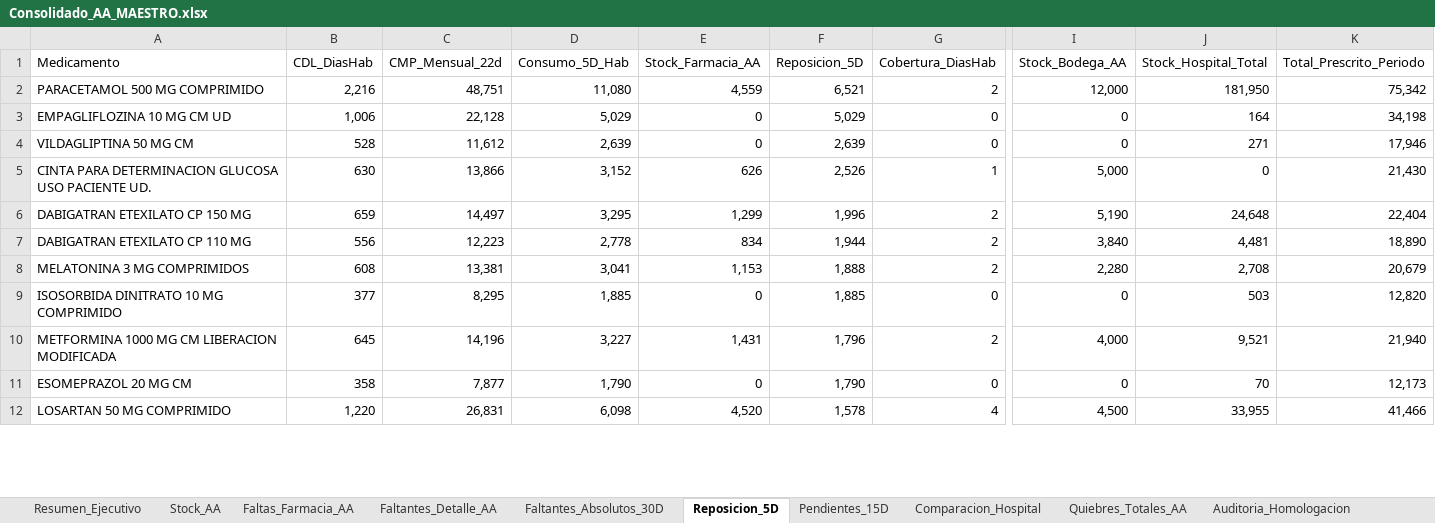
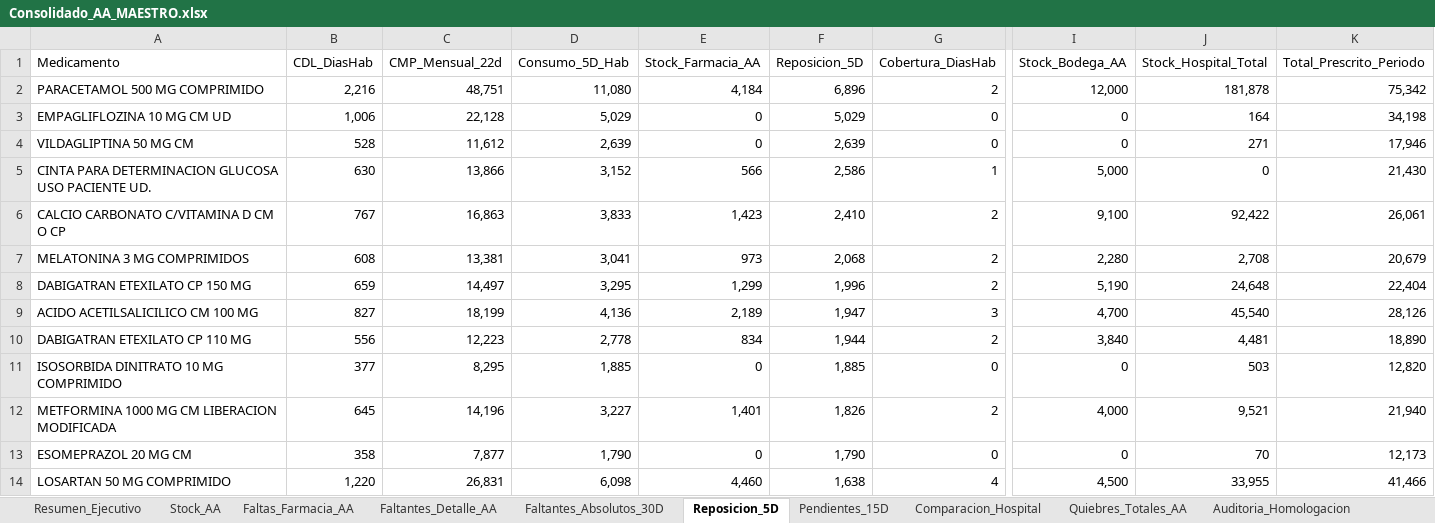
Before and after one commit to danielalfonsocc-rgb/maestro-aa-farmacia, an Excel workbook: Consolidado_AA_MAESTRO.xlsx, sheet Reposicion_5D, drawn as a sheet; only a part is shown, gaps mark what is left out; values as stored, in another font and other column widths than the file's, no cell formats; removed rows and columns are numbered as before the commit, all else as after; rows hold the shown columns only; the diff covers the shown part only; the diff names each change by its address in the sheet, - before the commit and + after, or states it on an @@ line.

```diff
--- a/Consolidado_AA_MAESTRO.xlsx (sheet Reposicion_5D)
+++ b/Consolidado_AA_MAESTRO.xlsx (sheet Reposicion_5D)
-E2 (Stock_Farmacia_AA): 4,559
+E2 (Stock_Farmacia_AA): 4,184
-F2 (Reposicion_5D): 6,521
+F2 (Reposicion_5D): 6,896
-J2 (Stock_Hospital_Total): 181,950
+J2 (Stock_Hospital_Total): 181,878
-E5 (Stock_Farmacia_AA): 626
+E5 (Stock_Farmacia_AA): 566
-F5 (Reposicion_5D): 2,526
+F5 (Reposicion_5D): 2,586
+row 6: CALCIO CARBONATO C/VITAMINA D CM O CP | 767 | 16,863 | 3,833 | 1,423 | 2,410 | 2 | 9,100 | 92,422 | 26,061
+row 7: MELATONINA 3 MG COMPRIMIDOS | 608 | 13,381 | 3,041 | 973 | 2,068 | 2 | 2,280 | 2,708 | 20,679
+row 9: ACIDO ACETILSALICILICO CM 100 MG | 827 | 18,199 | 4,136 | 2,189 | 1,947 | 3 | 4,700 | 45,540 | 28,126
-row 8: MELATONINA 3 MG COMPRIMIDOS | 608 | 13,381 | 3,041 | 1,153 | 1,888 | 2 | 2,280 | 2,708 | 20,679
-E12 (Stock_Farmacia_AA): 1,431
+E12 (Stock_Farmacia_AA): 1,401
-F12 (Reposicion_5D): 1,796
+F12 (Reposicion_5D): 1,826
-E14 (Stock_Farmacia_AA): 4,520
+E14 (Stock_Farmacia_AA): 4,460
-F14 (Reposicion_5D): 1,578
+F14 (Reposicion_5D): 1,638
```
Also changed, not shown: 15 added rows, 16 removed rows, 2 moved rows and 23 edited cells elsewhere in this sheet, sheet SGLI_Estres, sheet Auditoria_Homologacion, sheet Pedido_Farm_Bodega, sheet Comparacion_Hospital, sheet Stock_AA, sheet Consumo_Mensual, 10 more sheets, cell formats, Resumen_Pedidos_AA.xlsx.
